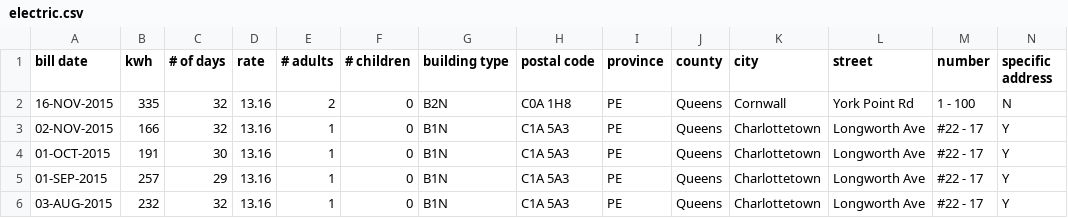
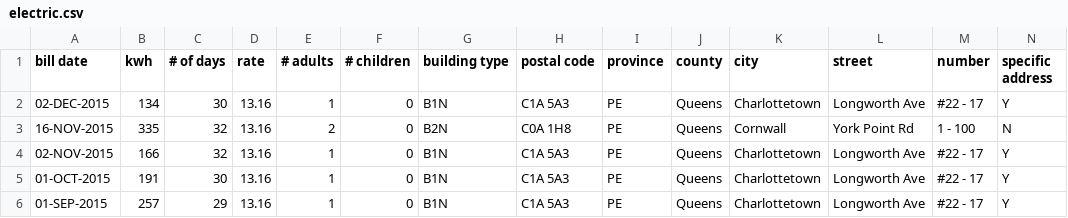
Before and after one commit to peidevs/OpenDataBookClub, a CSV file: data/crowd/utility/U_001_Electric/electric.csv, drawn as a sheet; only a part is shown; the shorter side is filled out with more unchanged rows; the diff names each change by its address in the sheet, - before the commit and + after, or states it on an @@ line.

Commit message:
NOV 2015

```diff
--- a/data/crowd/utility/U_001_Electric/electric.csv
+++ b/data/crowd/utility/U_001_Electric/electric.csv
+row 2: 02-DEC-2015 | 134 | 30 | 13.16 | 1 | 0 | B1N | C1A 5A3 | PE | Queens | Charlottetown | Longworth Ave | #22 - 17 | Y
```
